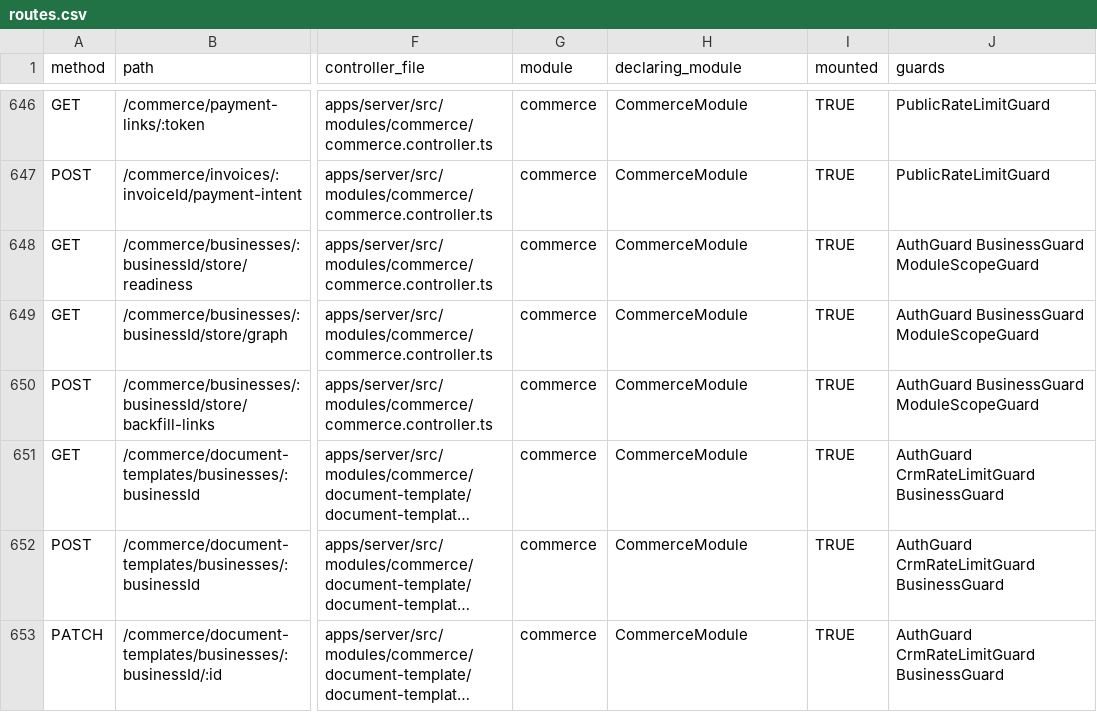
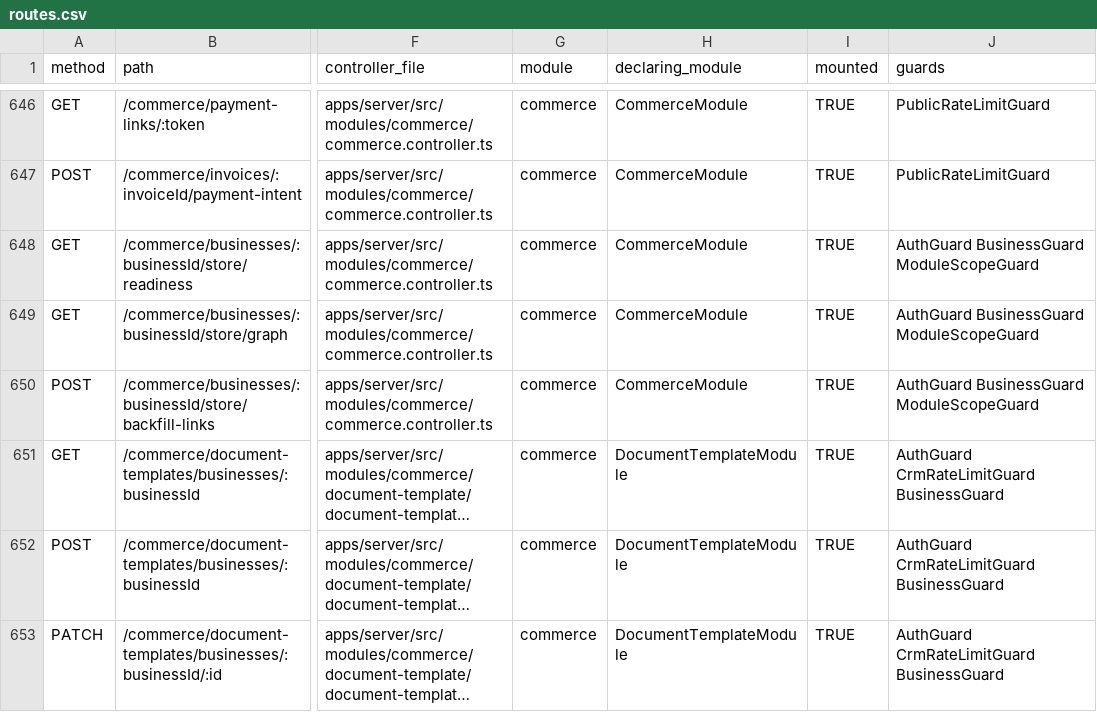
Before and after one commit to SaCH-PRO/KEYFLOWOS, a CSV file: docs/system-map/data/routes.csv, drawn as a sheet; only a part is shown, gaps mark what is left out; long unchanged cells end in …; the diff covers the shown part only; the diff names each change by its address in the sheet, - before the commit and + after, or states it on an @@ line.

```diff
--- a/docs/system-map/data/routes.csv
+++ b/docs/system-map/data/routes.csv
-H651:H653 (declaring_module): CommerceModule
+H651:H653 (declaring_module): DocumentTemplateModule
```
Also changed, not shown: 8 edited cells elsewhere in this file, docs/system-map/data/files.csv, docs/system-map/data/modules.csv, 4 other files.
